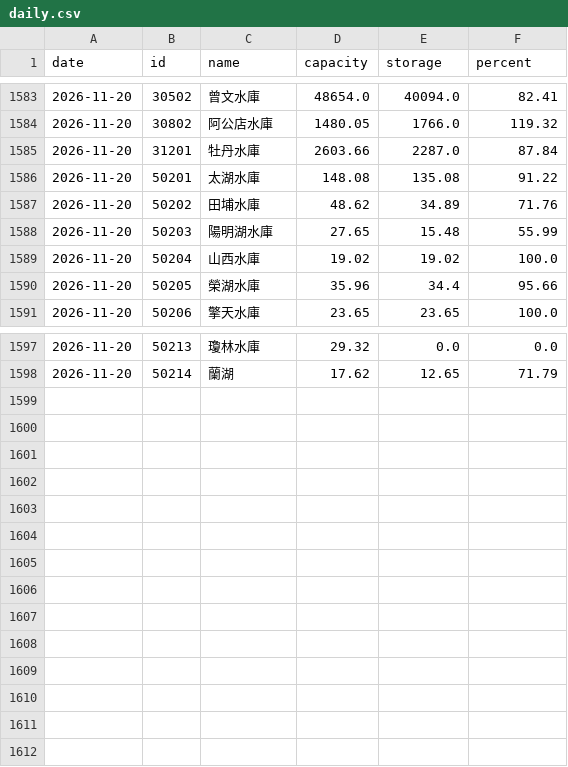
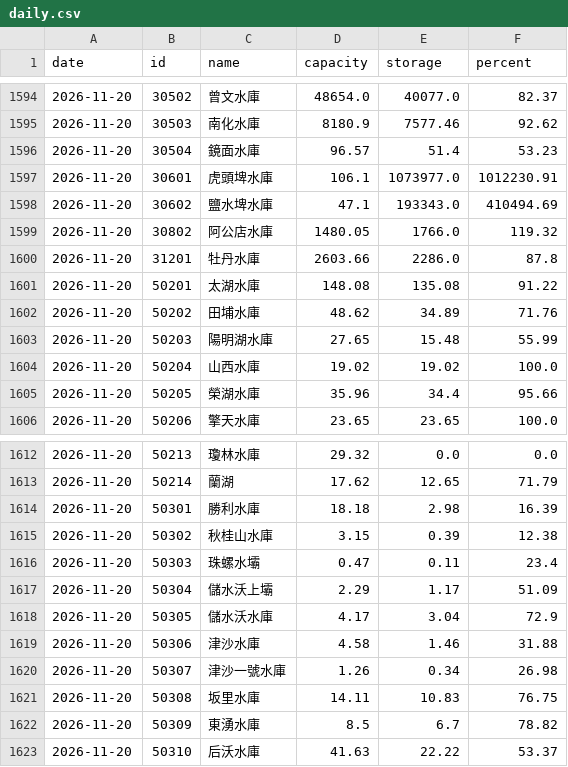
Before and after one commit to twranger/geo-taiwan, a CSV file: data/reservoirs/daily.csv, drawn as a sheet; only a part is shown, gaps mark what is left out; the diff covers the shown part only.

```diff
--- a/data/reservoirs/daily.csv
+++ b/data/reservoirs/daily.csv
@@ -1583,4 +1594,8 @@ date,id,name,capacity,storage,percent
-2026-11-20,30502,曾文水庫,48654.0,40094.0,82.41
+2026-11-20,30502,曾文水庫,48654.0,40077.0,82.37
+2026-11-20,30503,南化水庫,8180.9,7577.46,92.62
+2026-11-20,30504,鏡面水庫,96.57,51.4,53.23
+2026-11-20,30601,虎頭埤水庫,106.1,1073977.0,1012230.91
+2026-11-20,30602,鹽水埤水庫,47.1,193343.0,410494.69
 2026-11-20,30802,阿公店水庫,1480.05,1766.0,119.32
-2026-11-20,31201,牡丹水庫,2603.66,2287.0,87.84
+2026-11-20,31201,牡丹水庫,2603.66,2286.0,87.8
 2026-11-20,50201,太湖水庫,148.08,135.08,91.22
@@ -1598 +1613,11 @@ date,id,name,capacity,storage,percent
 2026-11-20,50214,蘭湖,17.62,12.65,71.79
+2026-11-20,50301,勝利水庫,18.18,2.98,16.39
+2026-11-20,50302,秋桂山水庫,3.15,0.39,12.38
+2026-11-20,50303,珠螺水壩,0.47,0.11,23.4
+2026-11-20,50304,儲水沃上壩,2.29,1.17,51.09
+2026-11-20,50305,儲水沃水庫,4.17,3.04,72.9
+2026-11-20,50306,津沙水庫,4.58,1.46,31.88
+2026-11-20,50307,津沙一號水庫,1.26,0.34,26.98
+2026-11-20,50308,坂里水庫,14.11,10.83,76.75
+2026-11-20,50309,東湧水庫,8.5,6.7,78.82
+2026-11-20,50310,后沃水庫,41.63,22.22,53.37
```
Also changed, not shown: 11 added rows and 22 edited cells elsewhere in this file, data/reservoirs/hourly.csv, 1 other file.
